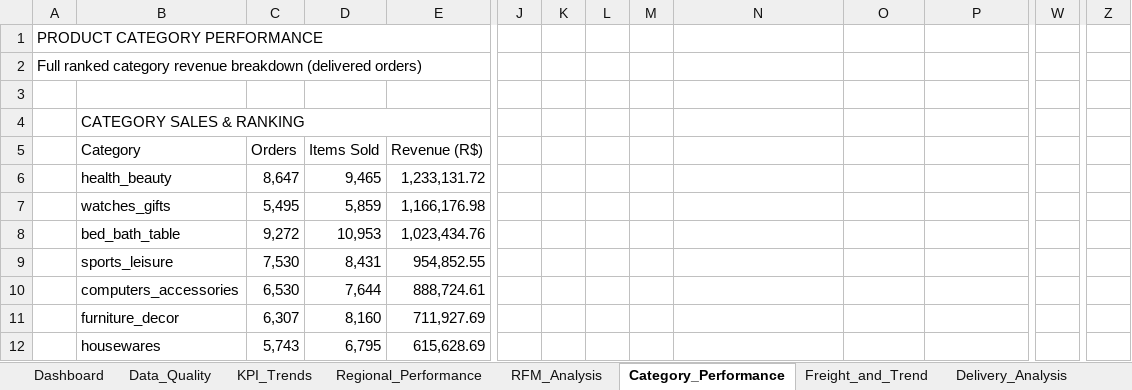
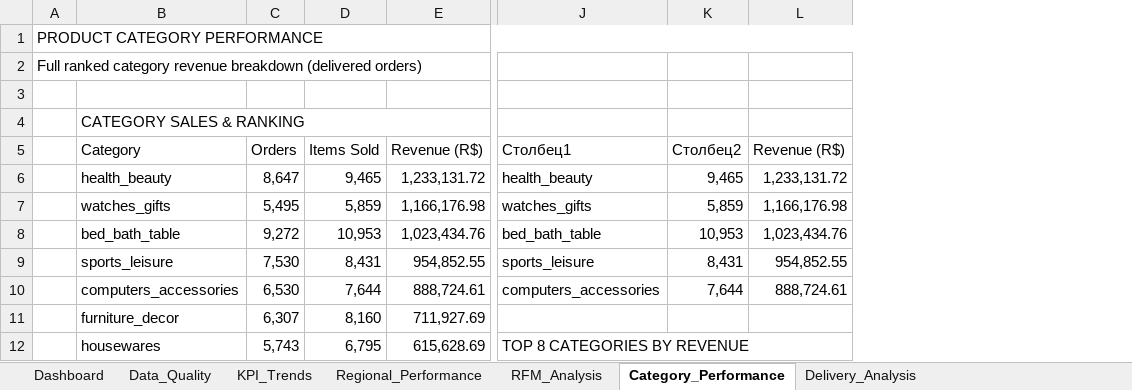
Before and after one commit to emiliaismailova3/olist-marketplace-analytics, an Excel workbook: excel/dashboard.xlsx, sheet Category_Performance, drawn as a sheet; only a part is shown, gaps mark what is left out; values as stored, in another font and other column widths than the file's, no cell formats; charts and pictures and conditional formats and table styles not drawn; removed rows and columns are numbered as before the commit, all else as after; the diff covers the shown part only; the diff names each change by its address in the sheet, - before the commit and + after, or states it on an @@ line.

```diff
--- a/excel/dashboard.xlsx (sheet Category_Performance)
+++ b/excel/dashboard.xlsx (sheet Category_Performance)
-sheet tab: Freight_and_Trend
-column J, empty
-column K, empty
-column L, empty
-column M, empty
-column W, empty
-column Z, empty
-A1:G1 merged
+A1:L1 merged
-J5: (empty)
+J5: Столбец1
-K5: (empty)
+K5: Столбец2
-L5: (empty)
+L5: Revenue (R$)
-J6 (Столбец1): (empty)
+J6 (Столбец1): health_beauty
-K6 (Столбец2): (empty)
+K6 (Столбец2): 9,465
-L6 (Revenue (R$)): (empty)
+L6 (Revenue (R$)): 1,233,131.72
-J7 (Столбец1): (empty)
+J7 (Столбец1): watches_gifts
-K7 (Столбец2): (empty)
+K7 (Столбец2): 5,859
-L7 (Revenue (R$)): (empty)
+L7 (Revenue (R$)): 1,166,176.98
-J8 (Столбец1): (empty)
+J8 (Столбец1): bed_bath_table
-K8 (Столбец2): (empty)
+K8 (Столбец2): 10,953
-L8 (Revenue (R$)): (empty)
+L8 (Revenue (R$)): 1,023,434.76
-J9 (Столбец1): (empty)
+J9 (Столбец1): sports_leisure
-K9 (Столбец2): (empty)
+K9 (Столбец2): 8,431
-L9 (Revenue (R$)): (empty)
+L9 (Revenue (R$)): 954,852.55
-J10 (Столбец1): (empty)
+J10 (Столбец1): computers_accessories
-K10 (Столбец2): (empty)
+K10 (Столбец2): 7,644
-L10 (Revenue (R$)): (empty)
+L10 (Revenue (R$)): 888,724.61
-J12 (Столбец1): (empty)
+J12 (Столбец1): TOP 8 CATEGORIES BY REVENUE
+J12:L12 merged
```
Also changed, not shown: 8 removed columns and 55 edited cells elsewhere in this sheet, sheet Delivery_Analysis, sheet KPI_Trends, sheet Dashboard, sheet Data_Quality, cell formats, charts or pictures.
